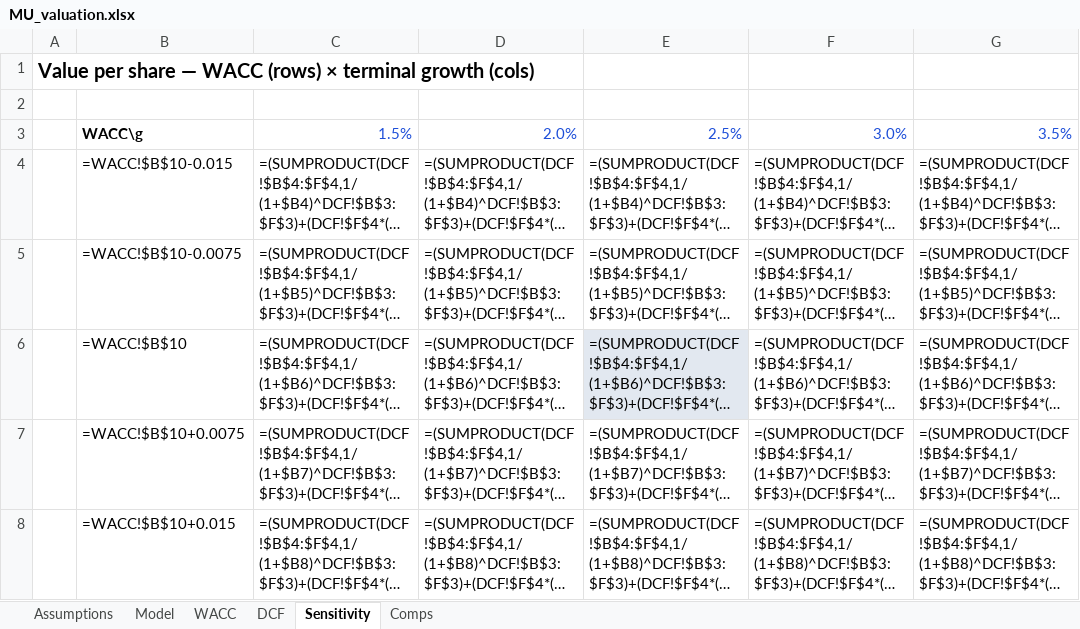
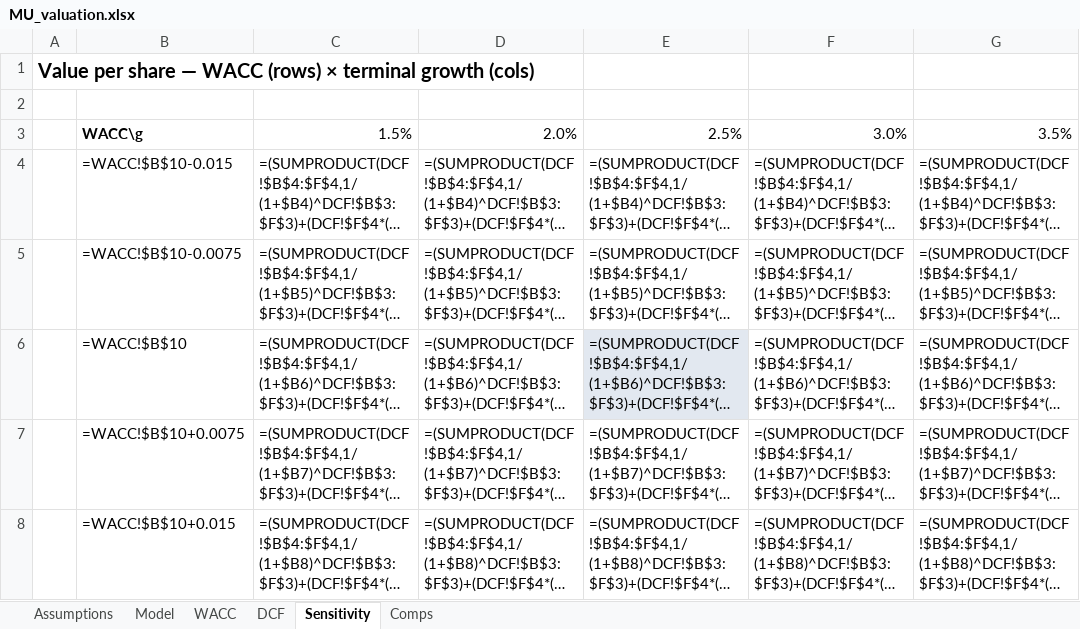
Before and after one commit to alisaleh066/ai-infra-research, an Excel workbook: equity-valuation/output/MU_valuation.xlsx, sheet Sensitivity, drawn as a sheet; long unchanged cells end in …; values as stored, in another font and other column widths than the file's, no borders; formulas without a stored value are shown as written; the diff names each change by its address in the sheet, - before the commit and + after, or states it on an @@ line.

Commit message:
style(xlsx): render all cells in black (drop blue input colour) + update docs

```diff
--- a/equity-valuation/output/MU_valuation.xlsx (sheet Sensitivity)
+++ b/equity-valuation/output/MU_valuation.xlsx (sheet Sensitivity)
-C3:G3 text colour: #1D4ED8
+C3:G3 text colour: black
```
Also changed, not shown: sheet Assumptions, sheet Model, sheet Comps, real-estate-roi/output/deal_underwriting.xlsx, 5 other files.
